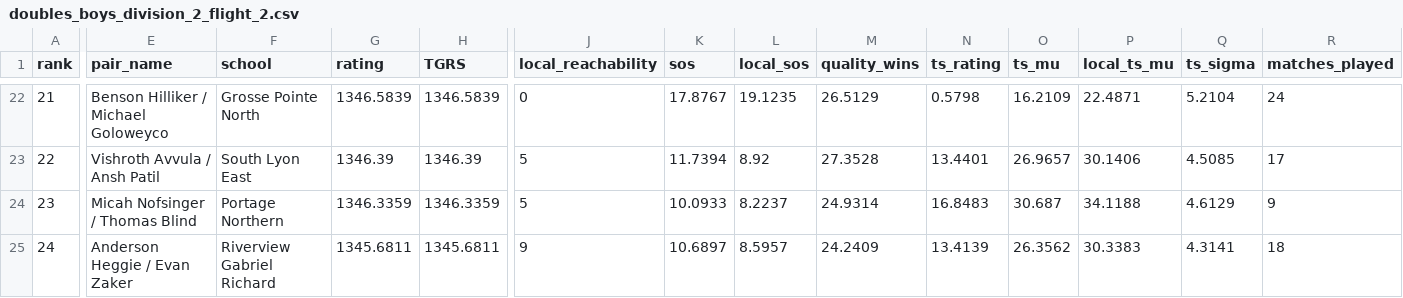
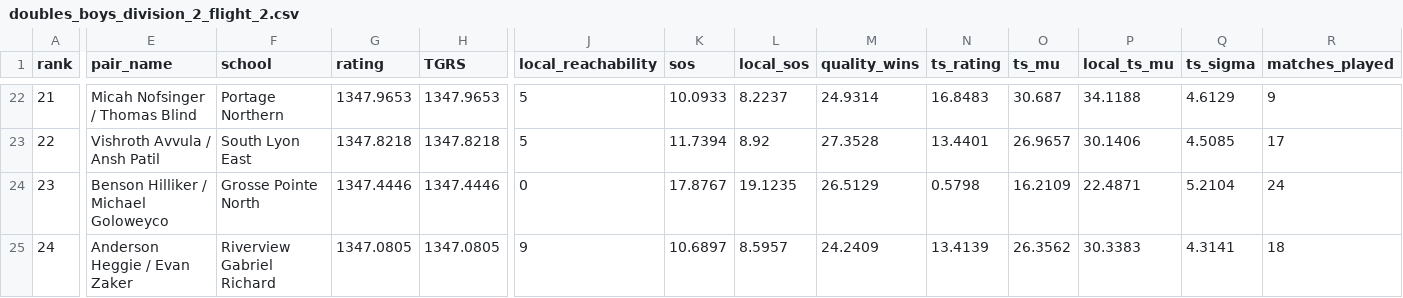
Before and after one commit to jojojoshshsh/MHSAA_tennis_ranker, a CSV file: docs/csv/doubles_boys_division_2_flight_2.csv, drawn as a sheet; only a part is shown, gaps mark what is left out; the diff covers the shown part only; the diff names each change by its address in the sheet, - before the commit and + after, or states it on an @@ line.

```diff
--- a/docs/csv/doubles_boys_division_2_flight_2.csv
+++ b/docs/csv/doubles_boys_division_2_flight_2.csv
-E22 (pair_name): Benson Hilliker / Michael Goloweyco
+E22 (pair_name): Micah Nofsinger / Thomas Blind
-F22 (school): Grosse Pointe North
+F22 (school): Portage Northern
-G22 (rating): 1346.5839
+G22 (rating): 1347.9653
-H22 (TGRS): 1346.5839
+H22 (TGRS): 1347.9653
-J22 (local_reachability): 0
+J22 (local_reachability): 5
-K22 (sos): 17.8767
+K22 (sos): 10.0933
-L22 (local_sos): 19.1235
+L22 (local_sos): 8.2237
-M22 (quality_wins): 26.5129
+M22 (quality_wins): 24.9314
-N22 (ts_rating): 0.5798
+N22 (ts_rating): 16.8483
-O22 (ts_mu): 16.2109
+O22 (ts_mu): 30.687
-P22 (local_ts_mu): 22.4871
+P22 (local_ts_mu): 34.1188
-Q22 (ts_sigma): 5.2104
+Q22 (ts_sigma): 4.6129
-R22 (matches_played): 24
+R22 (matches_played): 9
-G23 (rating): 1346.39
+G23 (rating): 1347.8218
-H23 (TGRS): 1346.39
+H23 (TGRS): 1347.8218
-E24 (pair_name): Micah Nofsinger / Thomas Blind
+E24 (pair_name): Benson Hilliker / Michael Goloweyco
-F24 (school): Portage Northern
+F24 (school): Grosse Pointe North
-G24 (rating): 1346.3359
+G24 (rating): 1347.4446
-H24 (TGRS): 1346.3359
+H24 (TGRS): 1347.4446
-J24 (local_reachability): 5
+J24 (local_reachability): 0
-K24 (sos): 10.0933
+K24 (sos): 17.8767
-L24 (local_sos): 8.2237
+L24 (local_sos): 19.1235
-M24 (quality_wins): 24.9314
+M24 (quality_wins): 26.5129
-N24 (ts_rating): 16.8483
+N24 (ts_rating): 0.5798
-O24 (ts_mu): 30.687
+O24 (ts_mu): 16.2109
-P24 (local_ts_mu): 34.1188
+P24 (local_ts_mu): 22.4871
-Q24 (ts_sigma): 4.6129
+Q24 (ts_sigma): 5.2104
-R24 (matches_played): 9
+R24 (matches_played): 24
-G25 (rating): 1345.6811
+G25 (rating): 1347.0805
-H25 (TGRS): 1345.6811
+H25 (TGRS): 1347.0805
```
Also changed, not shown: 142 edited cells elsewhere in this file, docs/csv/doubles_boys_division_2_flight_3.csv, docs/csv/doubles_boys_division_3_flight_2.csv, 22 other files.
